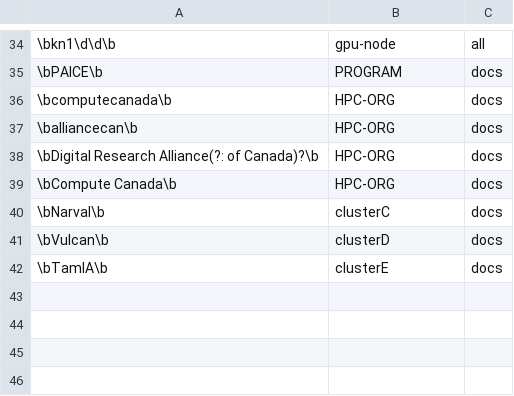
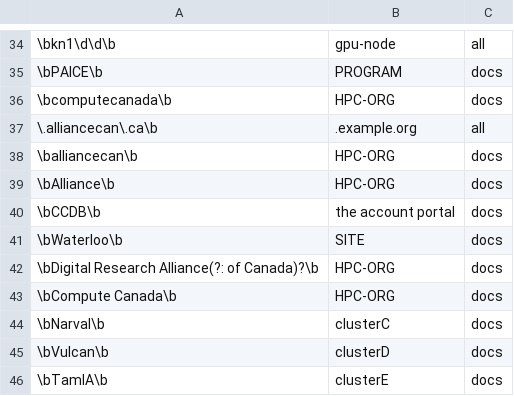
Before and after one commit to chiatzenw-cur/lossy-token-eff, a TSV file: tools/anonymize/terms.tsv, drawn as a sheet; only a part is shown, gaps mark what is left out; the diff names each change by its address in the sheet, - before the commit and + after, or states it on an @@ line.

```diff
--- a/tools/anonymize/terms.tsv
+++ b/tools/anonymize/terms.tsv
+row 37: \.alliancecan\.ca\b | .example.org | all
+row 39: \bAlliance\b | HPC-ORG | docs
+row 40: \bCCDB\b | the account portal | docs
+row 41: \bWaterloo\b | SITE | docs
```
Also changed, not shown: 1 other file.
